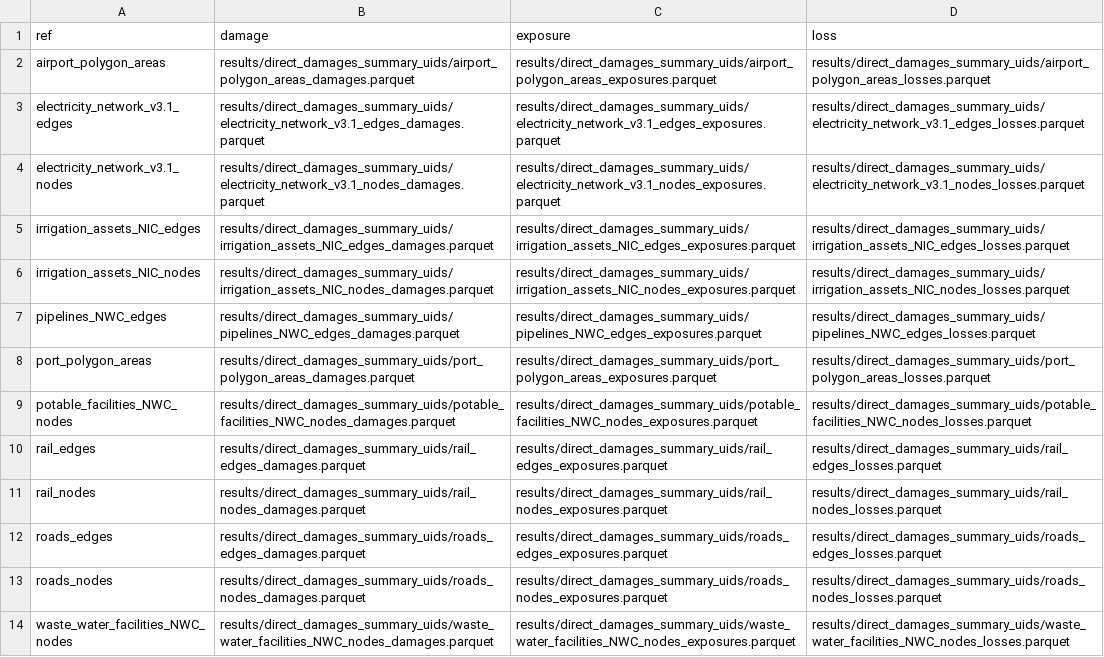
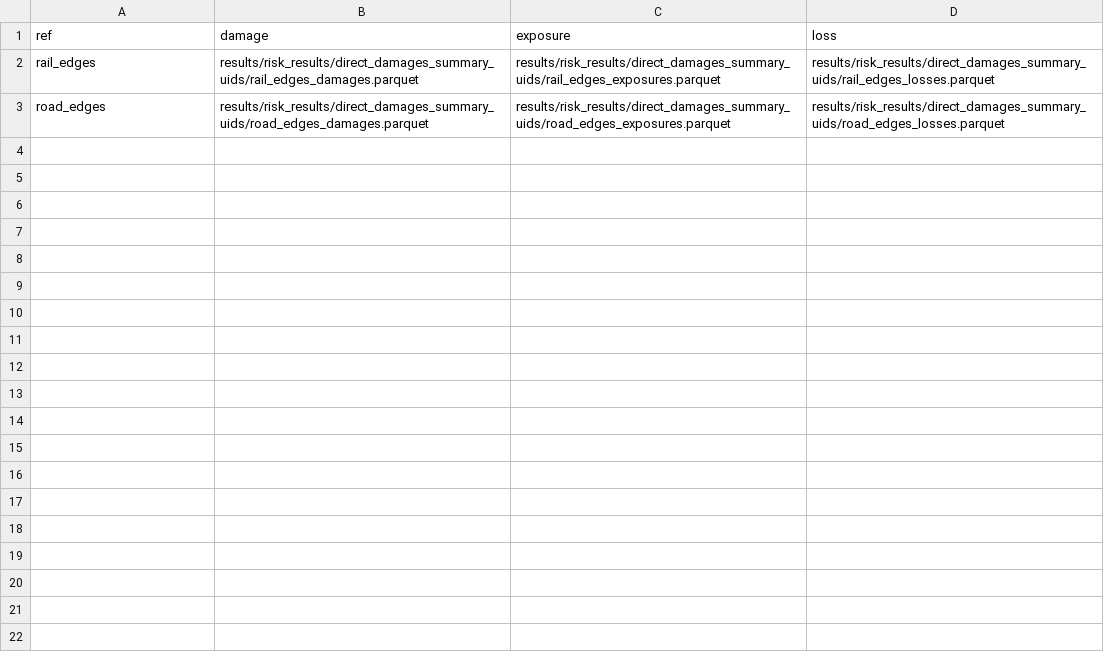
Before and after one commit to nismod/infra-risk-vis, a CSV file: etl/damage_rp_files.csv, drawn as a sheet.

Commit message:
Load damages to database
Include groupby step to aggregate (min/mean/max)
over subsidence, model, confidence.

```diff
--- a/etl/damage_rp_files.csv
+++ b/etl/damage_rp_files.csv
@@ -1,14 +1,3 @@
 ref,damage,exposure,loss
-airport_polygon_areas,results/direct_damages_summary_uids/airport_polygon_areas_damages.parquet,results/direct_damages_summary_uids/airport_polygon_areas_exposures.parquet,results/direct_damages_summary_uids/airport_polygon_areas_losses.parquet
-electricity_network_v3.1_edges,results/direct_damages_summary_uids/electricity_network_v3.1_edges_damages.parquet,results/direct_damages_summary_uids/electricity_network_v3.1_edges_exposures.parquet,results/direct_damages_summary_uids/electricity_network_v3.1_edges_losses.parquet
-electricity_network_v3.1_nodes,results/direct_damages_summary_uids/electricity_network_v3.1_nodes_damages.parquet,results/direct_damages_summary_uids/electricity_network_v3.1_nodes_exposures.parquet,results/direct_damages_summary_uids/electricity_network_v3.1_nodes_losses.parquet
-irrigation_assets_NIC_edges,results/direct_damages_summary_uids/irrigation_assets_NIC_edges_damages.parquet,results/direct_damages_summary_uids/irrigation_assets_NIC_edges_exposures.parquet,results/direct_damages_summary_uids/irrigation_assets_NIC_edges_losses.parquet
-irrigation_assets_NIC_nodes,results/direct_damages_summary_uids/irrigation_assets_NIC_nodes_damages.parquet,results/direct_damages_summary_uids/irrigation_assets_NIC_nodes_exposures.parquet,results/direct_damages_summary_uids/irrigation_assets_NIC_nodes_losses.parquet
-pipelines_NWC_edges,results/direct_damages_summary_uids/pipelines_NWC_edges_damages.parquet,results/direct_damages_summary_uids/pipelines_NWC_edges_exposures.parquet,results/direct_damages_summary_uids/pipelines_NWC_edges_losses.parquet
-port_polygon_areas,results/direct_damages_summary_uids/port_polygon_areas_damages.parquet,results/direct_damages_summary_uids/port_polygon_areas_exposures.parquet,results/direct_damages_summary_uids/port_polygon_areas_losses.parquet
-potable_facilities_NWC_nodes,results/direct_damages_summary_uids/potable_facilities_NWC_nodes_damages.parquet,results/direct_damages_summary_uids/potable_facilities_NWC_nodes_exposures.parquet,results/direct_damages_summary_uids/potable_facilities_NWC_nodes_losses.parquet
-rail_edges,results/direct_damages_summary_uids/rail_edges_damages.parquet,results/direct_damages_summary_uids/rail_edges_exposures.parquet,results/direct_damages_summary_uids/rail_edges_losses.parquet
-rail_nodes,results/direct_damages_summary_uids/rail_nodes_damages.parquet,results/direct_damages_summary_uids/rail_nodes_exposures.parquet,results/direct_damages_summary_uids/rail_nodes_losses.parquet
-roads_edges,results/direct_damages_summary_uids/roads_edges_damages.parquet,results/direct_damages_summary_uids/roads_edges_exposures.parquet,results/direct_damages_summary_uids/roads_edges_losses.parquet
-roads_nodes,results/direct_damages_summary_uids/roads_nodes_damages.parquet,results/direct_damages_summary_uids/roads_nodes_exposures.parquet,results/direct_damages_summary_uids/roads_nodes_losses.parquet
-waste_water_facilities_NWC_nodes,results/direct_damages_summary_uids/waste_water_facilities_NWC_nodes_damages.parquet,results/direct_damages_summary_uids/waste_water_facilities_NWC_nodes_exposures.parquet,results/direct_damages_summary_uids/waste_water_facilities_NWC_nodes_losses.parquet
+rail_edges,results/risk_results/direct_damages_summary_uids/rail_edges_damages.parquet,results/risk_results/direct_damages_summary_uids/rail_edges_exposures.parquet,results/risk_results/direct_damages_summary_uids/rail_edges_losses.parquet
+road_edges,results/risk_results/direct_damages_summary_uids/road_edges_damages.parquet,results/risk_results/direct_damages_summary_uids/road_edges_exposures.parquet,results/risk_results/direct_damages_summary_uids/road_edges_losses.parquet
```
Also changed, not shown: 5 other files.
